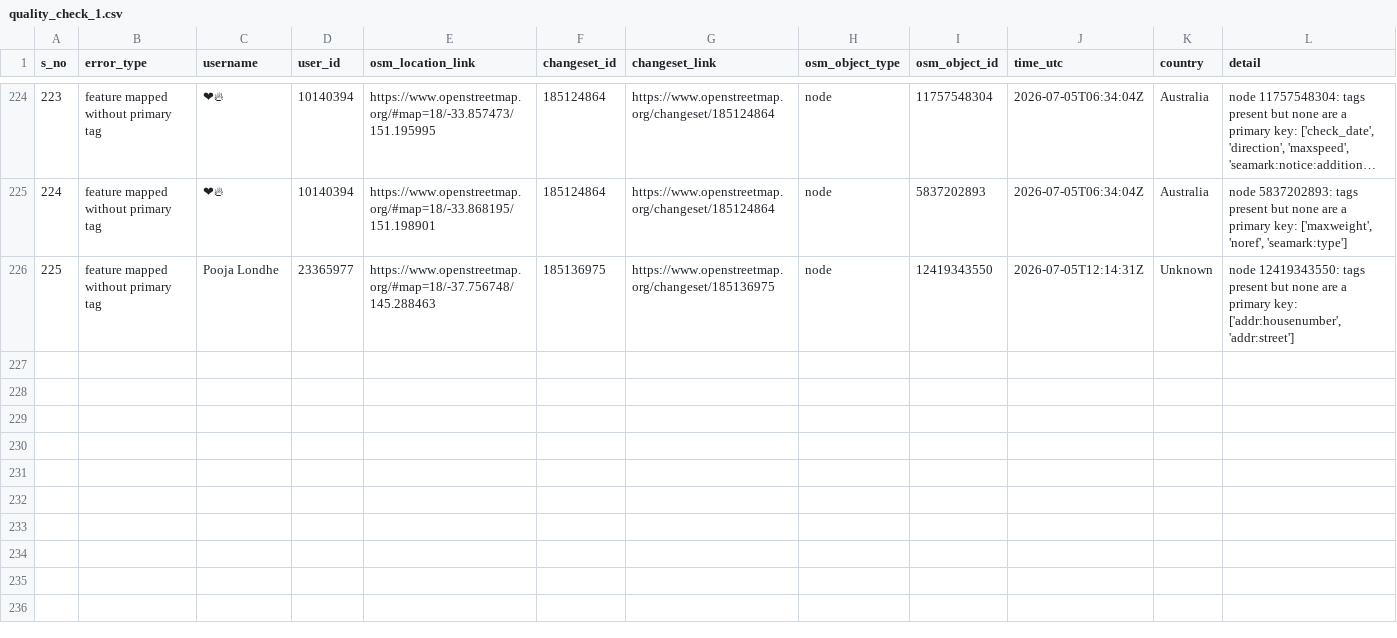
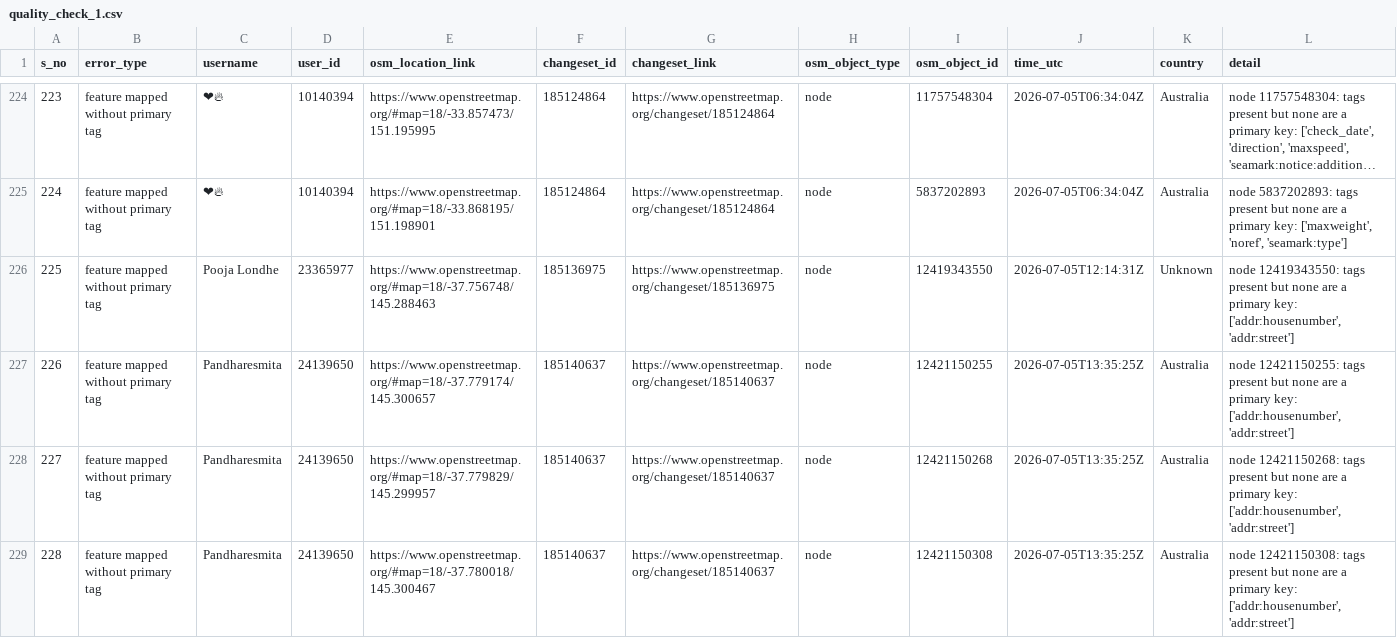
Before and after one commit to KingVik-Planet/OSM_QC_MapCupAPAC2026, a CSV file: data/quality_check_1.csv, drawn as a sheet; only a part is shown, gaps mark what is left out; long unchanged cells end in …; the diff names each change by its address in the sheet, - before the commit and + after, or states it on an @@ line.

```diff
--- a/data/quality_check_1.csv
+++ b/data/quality_check_1.csv
+row 227: 226 | feature mapped without primary tag | Pandharesmita | 24139650 | https://www.openstreetmap.org/#map=18/-37.779174/145.300657 | 185140637 | https://www.openstreetmap.org/changeset/185140637 | node | 12421150255 | 2026-07-05T13:35:25Z | Australia | node 12421150255: tags present but none are a primary key: ['addr:housenumber', 'addr:street']
+row 228: 227 | feature mapped without primary tag | Pandharesmita | 24139650 | https://www.openstreetmap.org/#map=18/-37.779829/145.299957 | 185140637 | https://www.openstreetmap.org/changeset/185140637 | node | 12421150268 | 2026-07-05T13:35:25Z | Australia | node 12421150268: tags present but none are a primary key: ['addr:housenumber', 'addr:street']
+row 229: 228 | feature mapped without primary tag | Pandharesmita | 24139650 | https://www.openstreetmap.org/#map=18/-37.780018/145.300467 | 185140637 | https://www.openstreetmap.org/changeset/185140637 | node | 12421150308 | 2026-07-05T13:35:25Z | Australia | node 12421150308: tags present but none are a primary key: ['addr:housenumber', 'addr:street']
```
Also changed, not shown: 3 other files.
